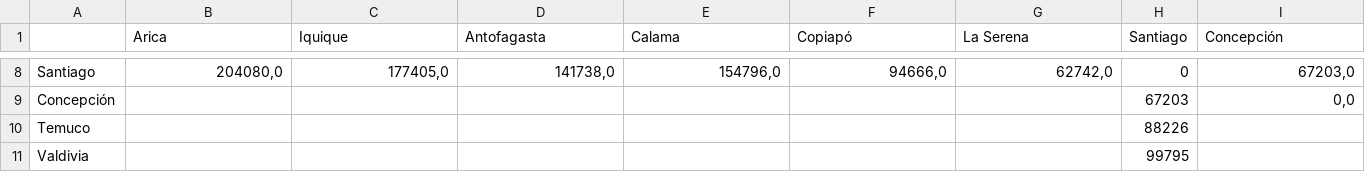
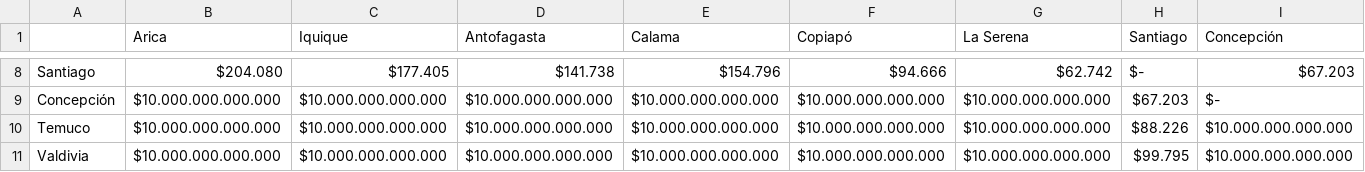
Before and after one commit to christianzv14-coder/Cerebro, a CSV file: matriz_aerea_costo_clp.csv, drawn as a sheet; only a part is shown, gaps mark what is left out; the diff covers the shown part only; the diff names each change by its address in the sheet, - before the commit and + after, or states it on an @@ line.

```diff
--- a/matriz_aerea_costo_clp.csv
+++ b/matriz_aerea_costo_clp.csv
-B8 (Arica): 204080,0
+B8 (Arica): $204.080
-C8 (Iquique): 177405,0
+C8 (Iquique): $177.405
-D8 (Antofagasta): 141738,0
+D8 (Antofagasta): $141.738
-E8 (Calama): 154796,0
+E8 (Calama): $154.796
-F8 (Copiapó): 94666,0
+F8 (Copiapó): $94.666
-G8 (La Serena): 62742,0
+G8 (La Serena): $62.742
-H8 (Santiago): 0
+H8 (Santiago): $-
-I8 (Concepción): 67203,0
+I8 (Concepción): $67.203
-B9:B11 (Arica): (empty)
+B9:B11 (Arica): $10.000.000.000.000
-C9:C11 (Iquique): (empty)
+C9:C11 (Iquique): $10.000.000.000.000
-D9:D11 (Antofagasta): (empty)
+D9:D11 (Antofagasta): $10.000.000.000.000
-E9:E11 (Calama): (empty)
+E9:E11 (Calama): $10.000.000.000.000
-F9:F11 (Copiapó): (empty)
+F9:F11 (Copiapó): $10.000.000.000.000
-G9:G11 (La Serena): (empty)
+G9:G11 (La Serena): $10.000.000.000.000
-H9 (Santiago): 67203
+H9 (Santiago): $67.203
-I9 (Concepción): 0,0
+I9 (Concepción): $-
-H10 (Santiago): 88226
+H10 (Santiago): $88.226
-I10:I11 (Concepción): (empty)
+I10:I11 (Concepción): $10.000.000.000.000
-H11 (Santiago): 99795
+H11 (Santiago): $99.795
```
Also changed, not shown: 112 edited cells elsewhere in this file.
